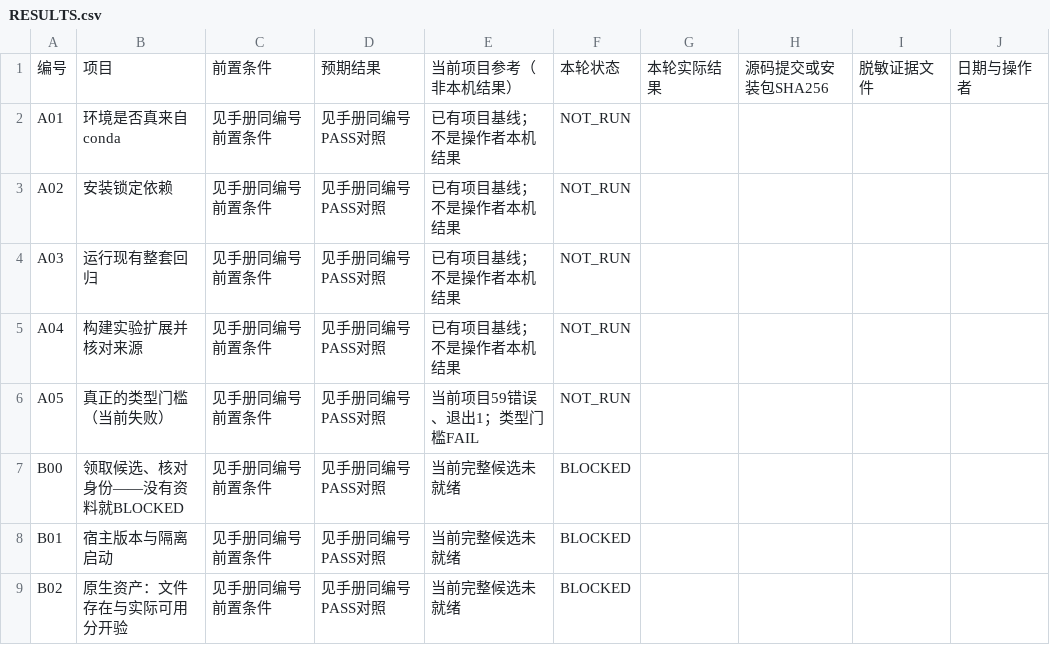
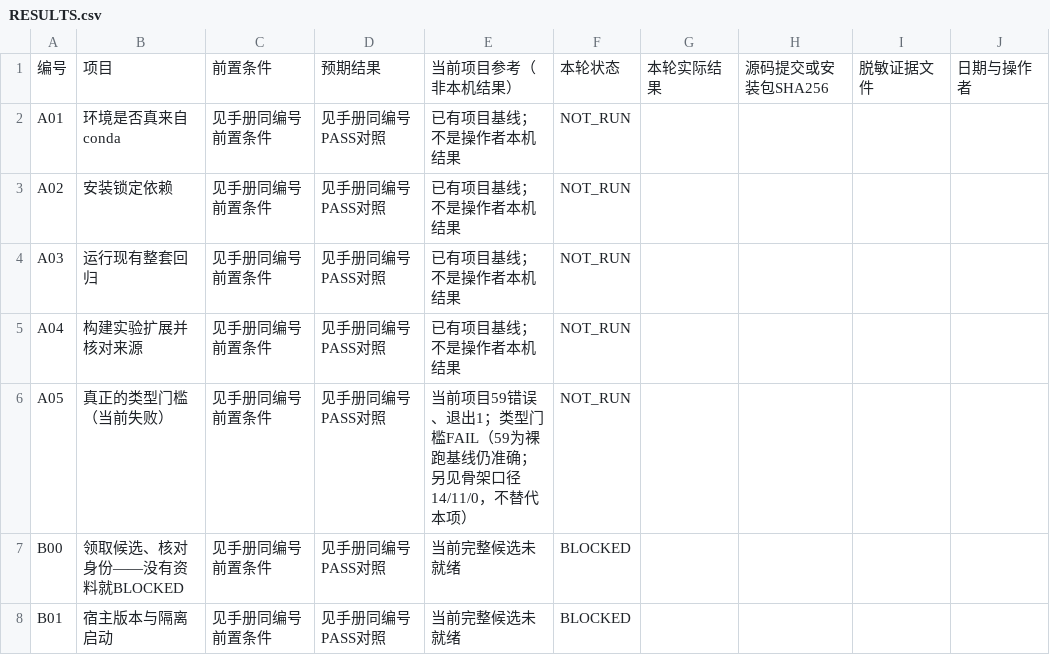
Before and after one commit to cccjvav/Reverse_enginnering, a CSV file: docs/acceptance/RESULTS.csv, drawn as a sheet; only a part is shown; the shorter side is filled out with more unchanged rows.

Commit message:
docs: audit every file under docs/, not only the markdown
Asked about literally every file under docs/. There are 103: 38
markdown, 63 JSON, one .ts and one .csv. My previous pass had checked
only markdown, so 65 files had never been examined - and I had again
described the result as complete.

Checking them found one real defect and several things worth confirming:

  extractor-build.json was the only evidence file with no scope
  statement, so a reader could not tell what it does not claim. Fixed in
  tools/build_extractor.py so regenerating keeps the fix, not only in
  the artefact.

  All 63 JSON files parse. No secrets, tokens or private keys anywhere.
  acceptance/RESULTS.csv is honestly NOT_RUN/BLOCKED throughout, and
  mcp-config.example.json uses example.invalid placeholders.

  The A05 "59 errors" baseline looked stale next to the skeleton's 0,
  but it is deliberately the no-declarations run and reconfirms at 59.
  Rather than "correct" a correct number, both the CSV and the
  acceptance README now record the newer 14/11/0 figures alongside it and
  state that B/C/D stay BLOCKED regardless - compiling is not accepting.

A naive grep suggested 23 orphaned evidence files. They are historical
snapshots from earlier sessions, each carrying its own scope, and some
tools build their output filenames dynamically, so the check was wrong
rather than the files.

audit_docs.py now covers all 122 files, adding JSON validity, evidence
scope statements and a secret scan to the existing checks. Each new
check is proven to fire: malformed JSON, a scope-less evidence file and
a planted token each produce the matching finding and exit 1.

Co-authored-by: arena-agent <297053741+arena-agent@users.noreply.github.com>

```diff
--- a/docs/acceptance/RESULTS.csv
+++ b/docs/acceptance/RESULTS.csv
@@ -5,3 +5,3 @@ A03,运行现有整套回归,见手册同编号前置条件,见手册同编号PA
 A04,构建实验扩展并核对来源,见手册同编号前置条件,见手册同编号PASS对照,已有项目基线；不是操作者本机结果,NOT_RUN,,,,
-A05,真正的类型门槛（当前失败）,见手册同编号前置条件,见手册同编号PASS对照,当前项目59错误、退出1；类型门槛FAIL,NOT_RUN,,,,
+A05,真正的类型门槛（当前失败）,见手册同编号前置条件,见手册同编号PASS对照,当前项目59错误、退出1；类型门槛FAIL（59为裸跑基线仍准确；另见骨架口径14/11/0，不替代本项）,NOT_RUN,,,,
 B00,领取候选、核对身份——没有资料就BLOCKED,见手册同编号前置条件,见手册同编号PASS对照,当前完整候选未就绪,BLOCKED,,,,
```
Also changed, not shown: 9 other files.
